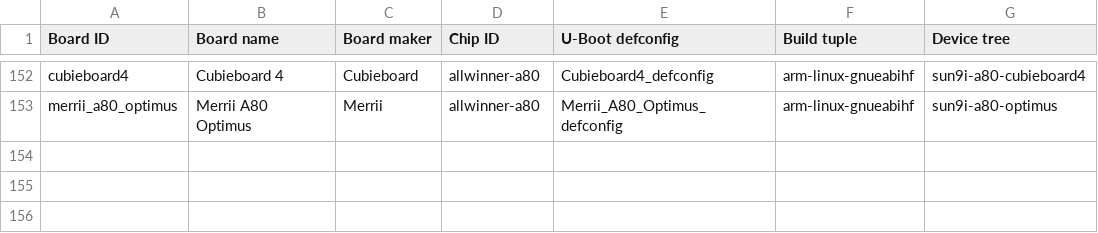
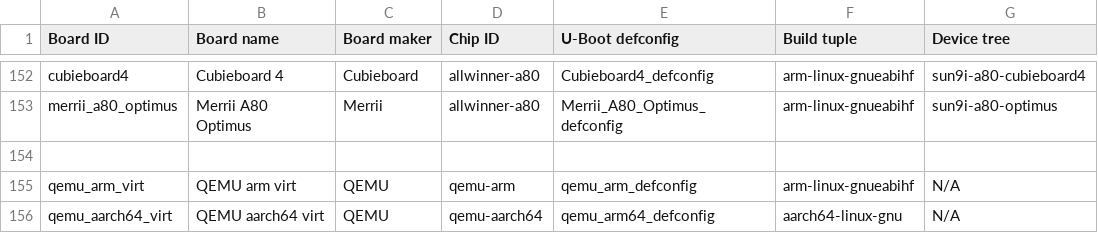
Before and after one commit to johang/sd-card-images, a CSV file: boards.csv, drawn as a sheet; only a part is shown, gaps mark what is left out.

Commit message:
boards: Add QEMU virt ARM boards

```diff
--- a/boards.csv
+++ b/boards.csv
@@ -153 +153,4 @@ cubieboard4,Cubieboard 4,Cubieboard,allwinner-a80,Cubieboard4_defconfig,arm-linu
 merrii_a80_optimus,Merrii A80 Optimus,Merrii,allwinner-a80,Merrii_A80_Optimus_defconfig,arm-linux-gnueabihf,sun9i-a80-optimus
+
+qemu_arm_virt,QEMU arm virt,QEMU,qemu-arm,qemu_arm_defconfig,arm-linux-gnueabihf,N/A
+qemu_aarch64_virt,QEMU aarch64 virt,QEMU,qemu-aarch64,qemu_arm64_defconfig,aarch64-linux-gnu,N/A
```
Also changed, not shown: chips.csv.
